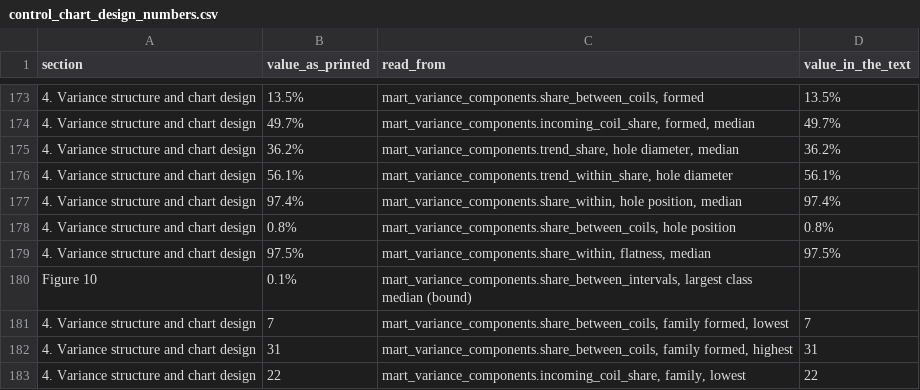
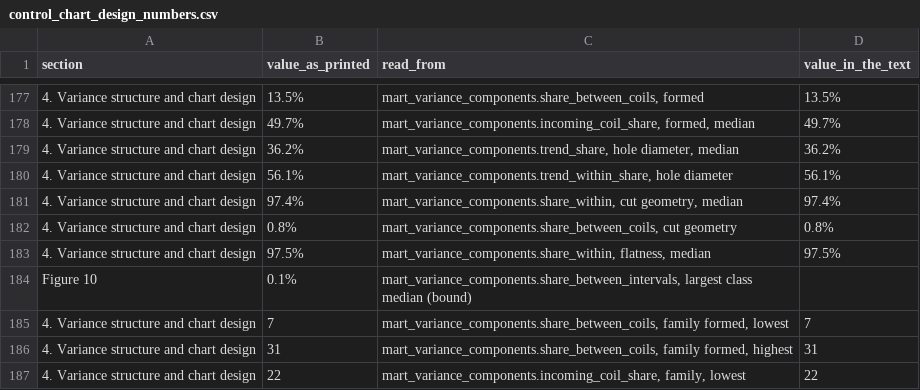
Before and after one commit to bmdvs/spc-capability, a CSV file: stamping_spc_program/analytics/reports/traces/control_chart_design_numbers.csv, drawn as a sheet; only a part is shown, gaps mark what is left out; addresses are those after the commit; the diff covers the shown part only; the diff names each change by its address in the sheet, - before the commit and + after, or states it on an @@ line.

Commit message:
Control Chart Design: classify charts in five classes
New opening paragraph and Figure 1 as stacked columns of measured and
attribute charts by class: formed characteristics, cut geometry, hole
diameter, flatness, sheared edges. Figures 3, 10 and 11, Section 2,
Section 4 and A5 follow the same classes.

```diff
--- a/stamping_spc_program/analytics/reports/traces/control_chart_design_numbers.csv
+++ b/stamping_spc_program/analytics/reports/traces/control_chart_design_numbers.csv
-C181 (read_from): mart_variance_components.share_within, hole position, median
+C181 (read_from): mart_variance_components.share_within, cut geometry, median
-C182 (read_from): mart_variance_components.share_between_coils, hole position
+C182 (read_from): mart_variance_components.share_between_coils, cut geometry
```
Also changed, not shown: 13 added rows, 9 removed rows, 2 moved rows and 3 edited cells elsewhere in this file, 7 other files.
